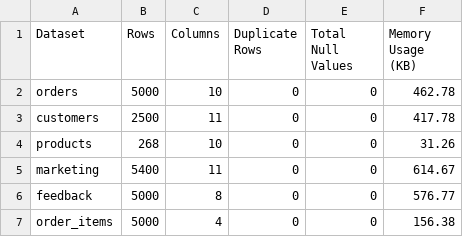
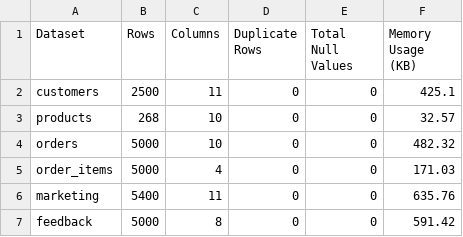
Before and after one commit to dharinath/blinkit-ai-business-decision-platform, a CSV file: reports/data_quality_report.csv, drawn as a sheet.

Commit message:
Refactor data cleaning process and enhance schema validation in DataCleaner class; add dynamic column fetching for database tables

```diff
--- a/reports/data_quality_report.csv
+++ b/reports/data_quality_report.csv
@@ -1,7 +1,7 @@
 Dataset,Rows,Columns,Duplicate Rows,Total Null Values,Memory Usage (KB)
-orders,5000,10,0,0,462.78
-customers,2500,11,0,0,417.78
-products,268,10,0,0,31.26
-marketing,5400,11,0,0,614.67
-feedback,5000,8,0,0,576.77
-order_items,5000,4,0,0,156.38
+customers,2500,11,0,0,425.1
+products,268,10,0,0,32.57
+orders,5000,10,0,0,482.32
+order_items,5000,4,0,0,171.03
+marketing,5400,11,0,0,635.76
+feedback,5000,8,0,0,591.42
```
Also changed, not shown: 4 other files.
